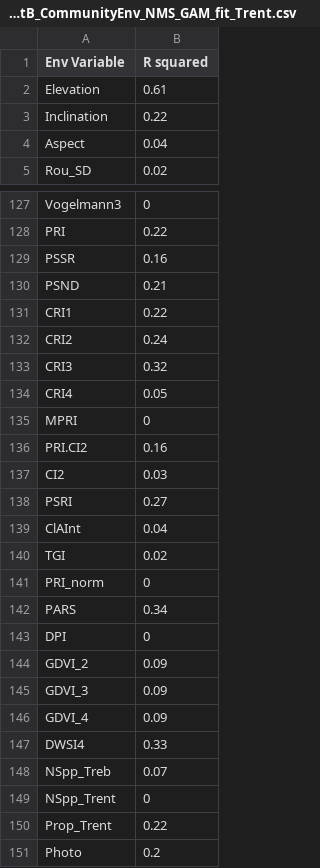
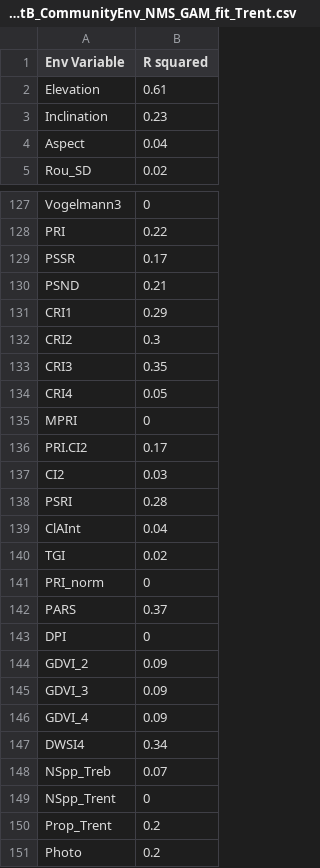
Before and after one commit to nelsopet/Fog_Desert, a CSV file: Patached_TransectB_CommunityEnv_NMS_GAM_fit_Trent.csv, drawn as a sheet; only a part is shown, gaps mark what is left out; the diff covers the shown part only.

```diff
--- a/Patached_TransectB_CommunityEnv_NMS_GAM_fit_Trent.csv
+++ b/Patached_TransectB_CommunityEnv_NMS_GAM_fit_Trent.csv
@@ -2,3 +2,3 @@ Env Variable,R squared
 Elevation,0.61
-Inclination,0.22
+Inclination,0.23
 Aspect,0.04
@@ -128,12 +128,12 @@ Vogelmann3,0
 PRI,0.22
-PSSR,0.16
+PSSR,0.17
 PSND,0.21
-CRI1,0.22
-CRI2,0.24
-CRI3,0.32
+CRI1,0.29
+CRI2,0.3
+CRI3,0.35
 CRI4,0.05
 MPRI,0
-PRI.CI2,0.16
+PRI.CI2,0.17
 CI2,0.03
-PSRI,0.27
+PSRI,0.28
 ClAInt,0.04
@@ -141,3 +141,3 @@ TGI,0.02
 PRI_norm,0
-PARS,0.34
+PARS,0.37
 DPI,0
@@ -146,6 +146,6 @@ GDVI_3,0.09
 GDVI_4,0.09
-DWSI4,0.33
+DWSI4,0.34
 NSpp_Treb,0.07
 NSpp_Trent,0
-Prop_Trent,0.22
+Prop_Trent,0.2
 Photo,0.2
```
Also changed, not shown: 32 edited cells elsewhere in this file, Patached_TransectB_CommunityEnv_NMS_GAM_fit.csv, Patached_TransectB_CommunityEnv_NMS_GAM_fit_Treb.csv, 4 other files.
